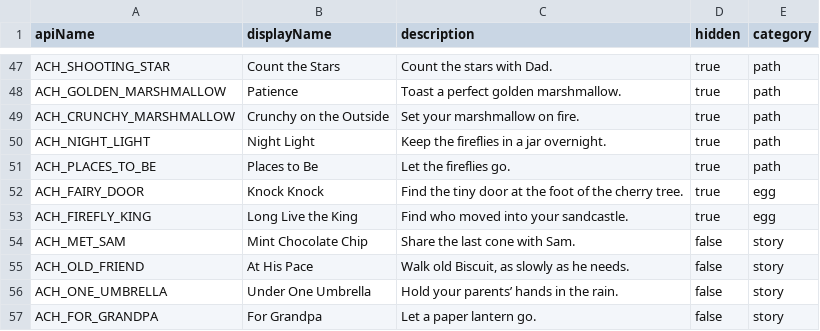
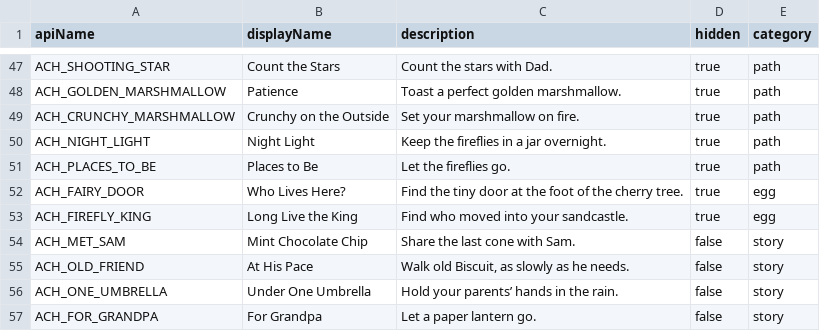
Before and after one commit to JoelAzevedo/short-life, a CSV file: steam/achievements.csv, drawn as a sheet; only a part is shown, gaps mark what is left out; the diff covers the shown part only.

```diff
--- a/steam/achievements.csv
+++ b/steam/achievements.csv
@@ -51,3 +51,3 @@ apiName,displayName,description,hidden,category
 "ACH_PLACES_TO_BE","Places to Be","Let the fireflies go.","true","path"
-"ACH_FAIRY_DOOR","Knock Knock","Find the tiny door at the foot of the cherry tree.","true","egg"
+"ACH_FAIRY_DOOR","Who Lives Here?","Find the tiny door at the foot of the cherry tree.","true","egg"
 "ACH_FIREFLY_KING","Long Live the King","Find who moved into your sandcastle.","true","egg"
```
Also changed, not shown: 28 added rows elsewhere in this file, 6 other files.
